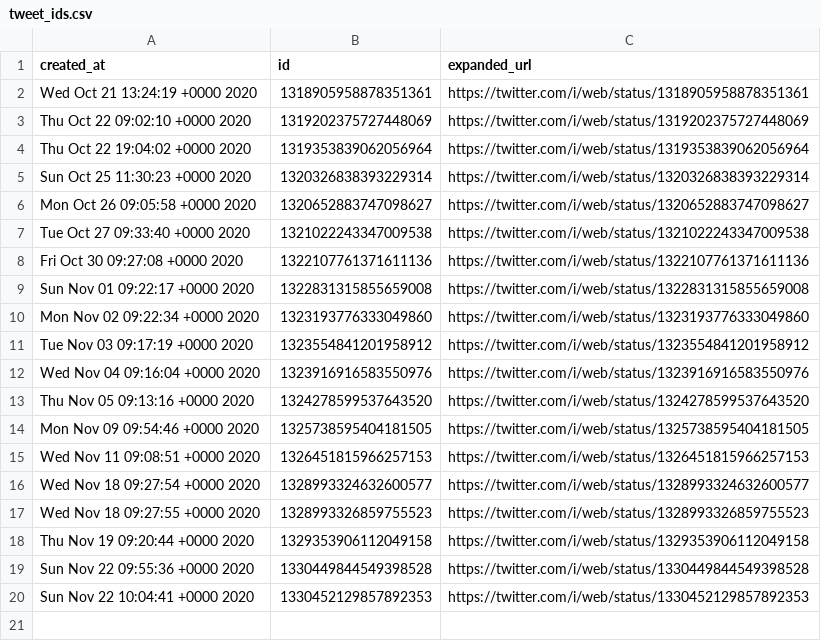
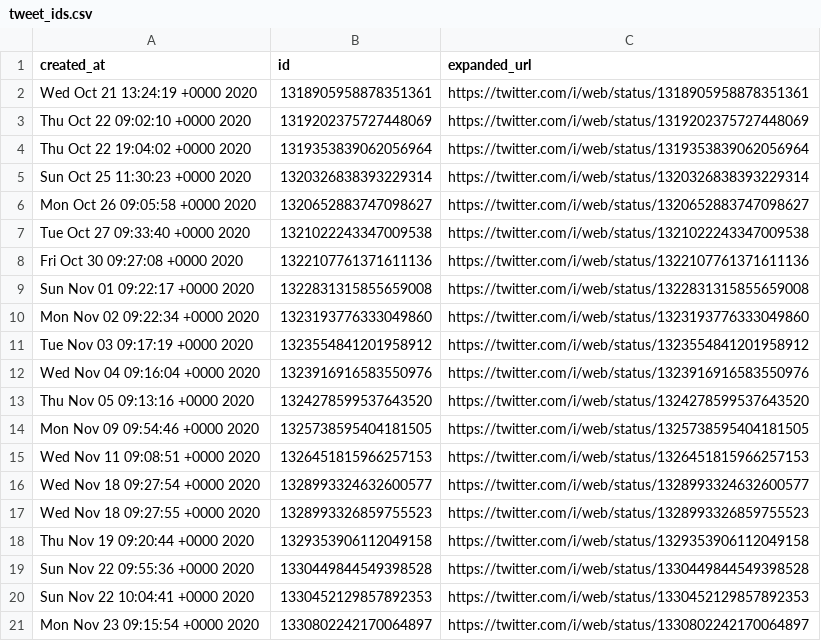
Before and after one commit to brianoflondon/kinneret, a CSV file: tweet_ids.csv, drawn as a sheet; the diff names each change by its address in the sheet, - before the commit and + after, or states it on an @@ line.

```diff
--- a/tweet_ids.csv
+++ b/tweet_ids.csv
+row 21: Mon Nov 23 09:15:54 +0000 2020 | 1330802242170064897 | https://twitter.com/i/web/status/1330802242170064897
```
Also changed, not shown: data/levels-pd.csv, 5 other files.
